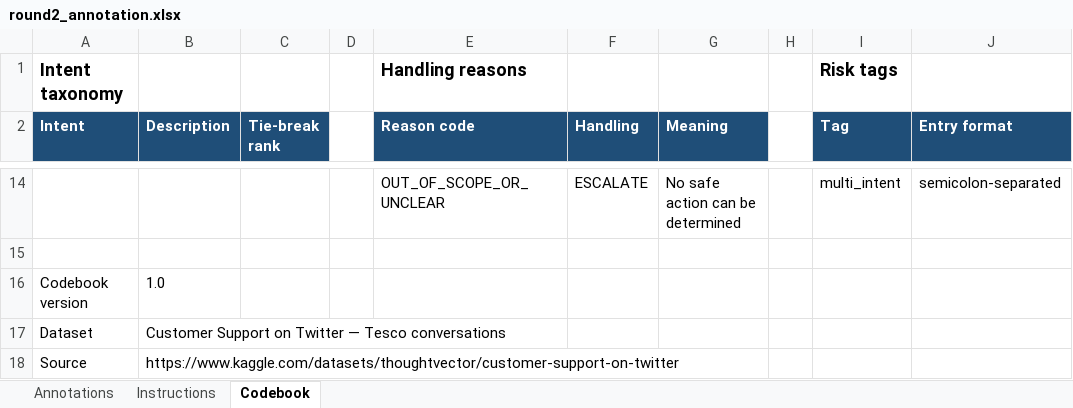
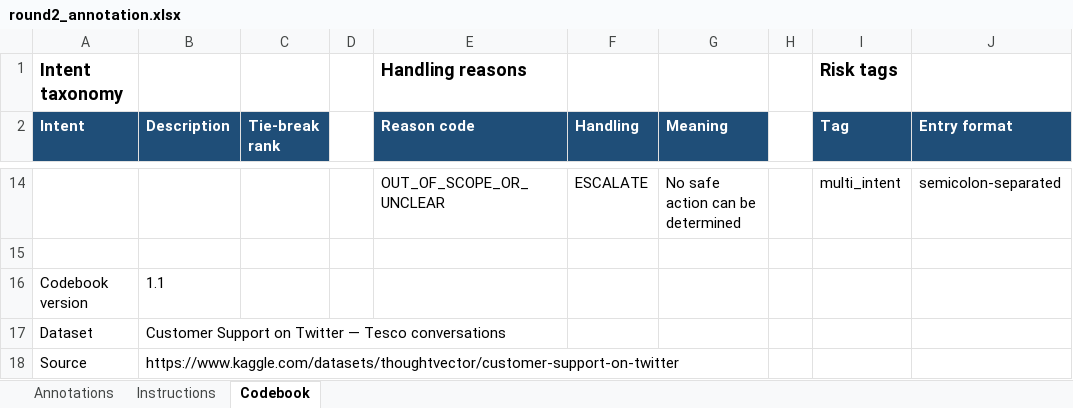
Before and after one commit to VARUN3WARE/TescoGPT, an Excel workbook: outputs/annotation_workbook/round2_annotation.xlsx, sheet Codebook, drawn as a sheet; only a part is shown, gaps mark what is left out; values as stored, in another font and other column widths than the file's, no borders; the diff names each change by its address in the sheet, - before the commit and + after, or states it on an @@ line.

Commit message:
fix(workbooks): align progress with label contract

```diff
--- a/outputs/annotation_workbook/round2_annotation.xlsx (sheet Codebook)
+++ b/outputs/annotation_workbook/round2_annotation.xlsx (sheet Codebook)
-B16 (Description): 1.0
+B16 (Description): 1.1
```
Also changed, not shown: sheet Instructions, formulas that keep their value, outputs/annotation_workbook/round1_annotation.xlsx, 4 other files.
